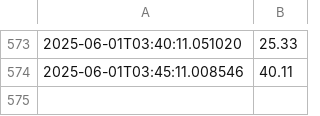
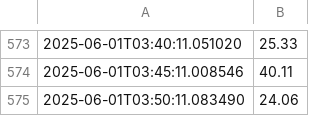
Before and after one commit to danielxbauer/internet-speed-tracker, a CSV file: speed_log.csv, drawn as a sheet; only a part is shown, gaps mark what is left out; the diff names each change by its address in the sheet, - before the commit and + after, or states it on an @@ line.

Commit message:
feat: Update speed log

```diff
--- a/speed_log.csv
+++ b/speed_log.csv
+row 575: 2025-06-01T03:50:11.083490 | 24.06
```
